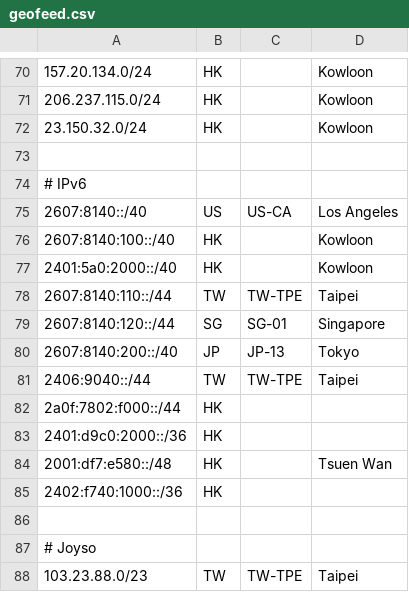
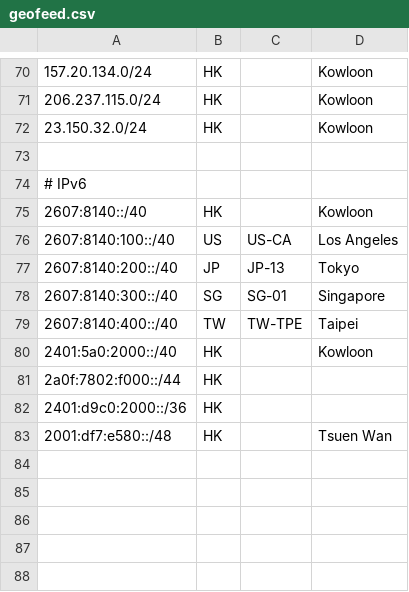
Before and after one commit to primesecuritycorp/geofeed, a CSV file: geofeed.csv, drawn as a sheet; only a part is shown, gaps mark what is left out.

Commit message:
Update geofeed.csv

```diff
--- a/geofeed.csv
+++ b/geofeed.csv
@@ -74,9 +74,8 @@
 # IPv6
-2607:8140::/40,US,US-CA,Los Angeles,
-2607:8140:100::/40,HK,,Kowloon,
+2607:8140::/40,HK,,Kowloon,
+2607:8140:100::/40,US,US-CA,Los Angeles,
+2607:8140:200::/40,JP,JP-13,Tokyo,
+2607:8140:300::/40,SG,SG-01,Singapore,
+2607:8140:400::/40,TW,TW-TPE,Taipei,
 2401:5a0:2000::/40,HK,,Kowloon,
-2607:8140:110::/44,TW,TW-TPE,Taipei,
-2607:8140:120::/44,SG,SG-01,Singapore,
-2607:8140:200::/40,JP,JP-13,Tokyo,
-2406:9040::/44,TW,TW-TPE,Taipei,
 2a0f:7802:f000::/44,HK,,,
@@ -84,5 +83 @@
 2001:df7:e580::/48,HK,,Tsuen Wan,
-2402:f740:1000::/36,HK,,,
-
-# Joyso
-103.23.88.0/23,TW,TW-TPE,Taipei,
```
